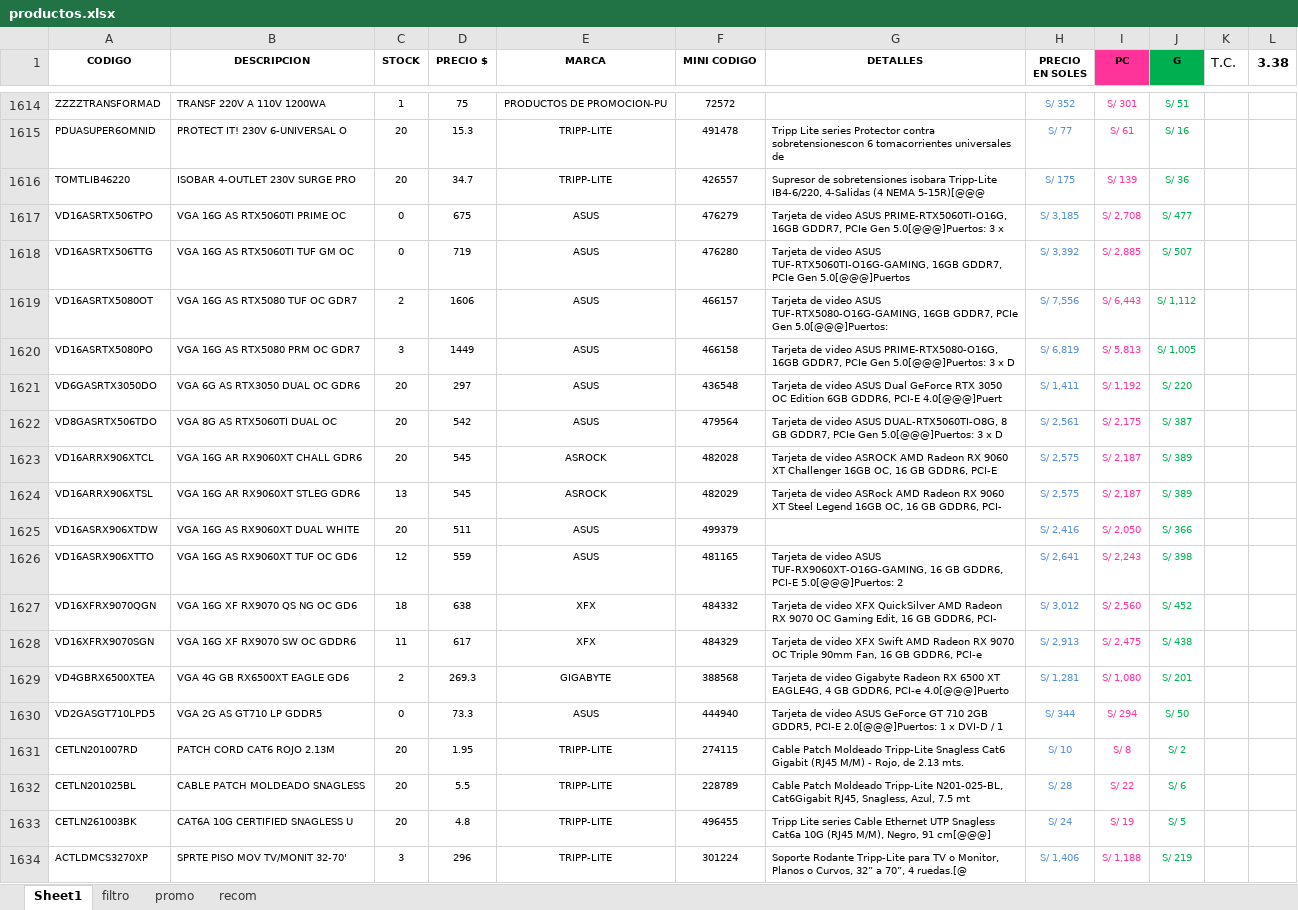
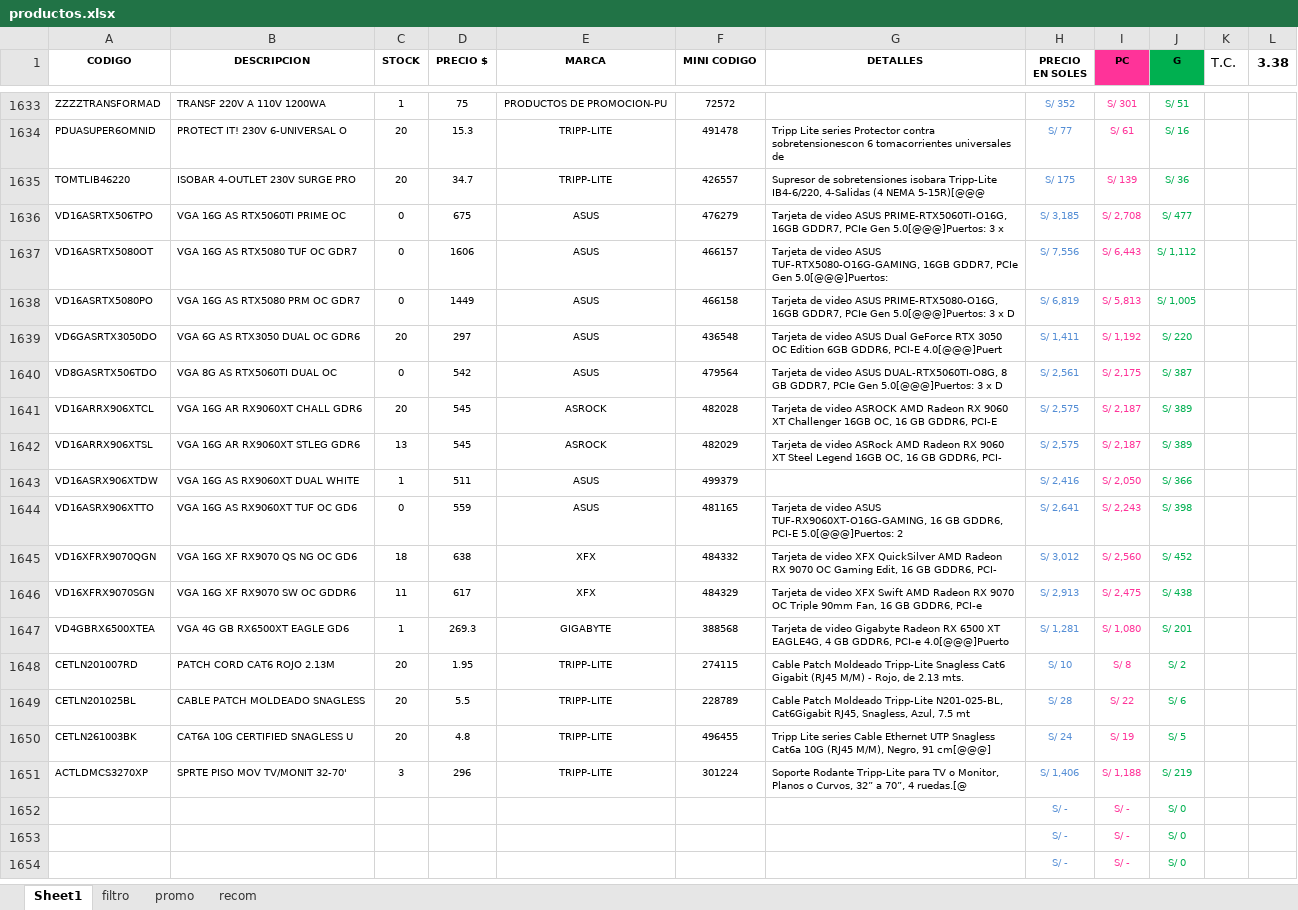
Before and after one commit to scperu/store, an Excel workbook: productos.xlsx, sheet Sheet1, drawn as a sheet; only a part is shown, gaps mark what is left out; the shorter side is filled out with more unchanged rows; values as stored, in another font and other column widths than the file's, no borders; table styles not drawn; removed rows and columns are numbered as before the commit, all else as after; the diff covers the shown part only; the diff names each change by its address in the sheet, - before the commit and + after, or states it on an @@ line.

```diff
--- a/productos.xlsx (sheet Sheet1)
+++ b/productos.xlsx (sheet Sheet1)
-row 1618: VD16ASRTX506TTG | VGA 16G AS RTX5060TI TUF GM OC | 0 | 719 | ASUS | 476280 | Tarjeta de video ASUS TUF-RTX5060TI-O16G-GAMING, 16GB GDDR7, PCIe Gen 5.0[@@@]Puertos | S/ 3,392 | S/ 2,885 | S/ 507
-C1637 (STOCK): 2
+C1637 (STOCK): 0
-C1638 (STOCK): 3
+C1638 (STOCK): 0
-C1640 (STOCK): 20
+C1640 (STOCK): 0
-C1643 (STOCK): 20
+C1643 (STOCK): 1
-C1644 (STOCK): 12
+C1644 (STOCK): 0
-C1647 (STOCK): 2
+C1647 (STOCK): 1
-row 1630: VD2GASGT710LPD5 | VGA 2G AS GT710 LP GDDR5 | 0 | 73.3 | ASUS | 444940 | Tarjeta de video ASUS GeForce GT 710 2GB GDDR5, PCI-E 2.0[@@@]Puertos: 1 x DVI-D / 1 | S/ 344 | S/ 294 | S/ 50
```
Also changed, not shown: 38 added rows, 36 removed rows, 483 edited cells and cell formats elsewhere in this sheet, sheet filtro, formulas that keep their value.
